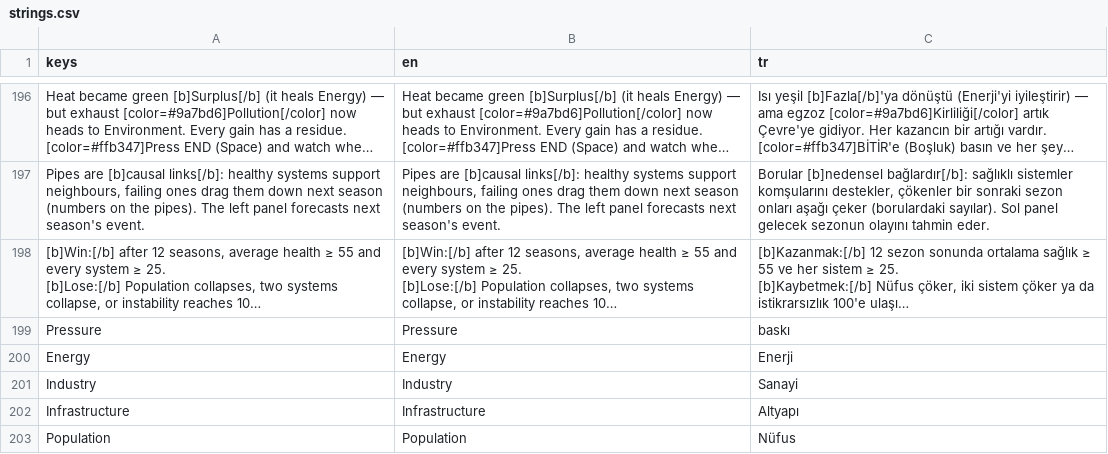
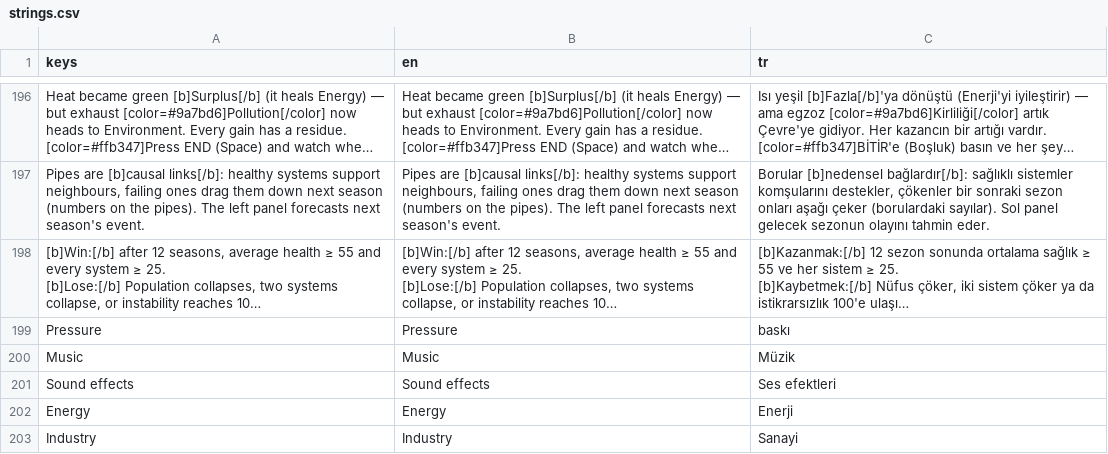
Before and after one commit to eyazan/consequarry, a CSV file: localization/strings.csv, drawn as a sheet; only a part is shown, gaps mark what is left out; the shorter side is filled out with more unchanged rows; long unchanged cells end in …; the diff names each change by its address in the sheet, - before the commit and + after, or states it on an @@ line.

```diff
--- a/localization/strings.csv
+++ b/localization/strings.csv
+row 200: Music | Music | Müzik
+row 201: Sound effects | Sound effects | Ses efektleri
```
Also changed, not shown: 13 other files.
